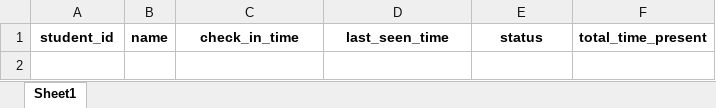
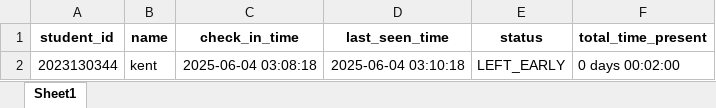
Before and after one commit to ZACHARY2215/attendance-checker, an Excel workbook: attendance.xlsx, sheet Sheet1, drawn as a sheet; values as stored, in another font and other column widths than the file's, no borders; the diff names each change by its address in the sheet, - before the commit and + after, or states it on an @@ line.

Commit message:
attendance

```diff
--- a/attendance.xlsx (sheet Sheet1)
+++ b/attendance.xlsx (sheet Sheet1)
+row 2: 2023130344 | kent | 2025-06-04 03:08:18 | 2025-06-04 03:10:18 | LEFT_EARLY | 0 days 00:02:00
```
Also changed, not shown: 10 other files.
